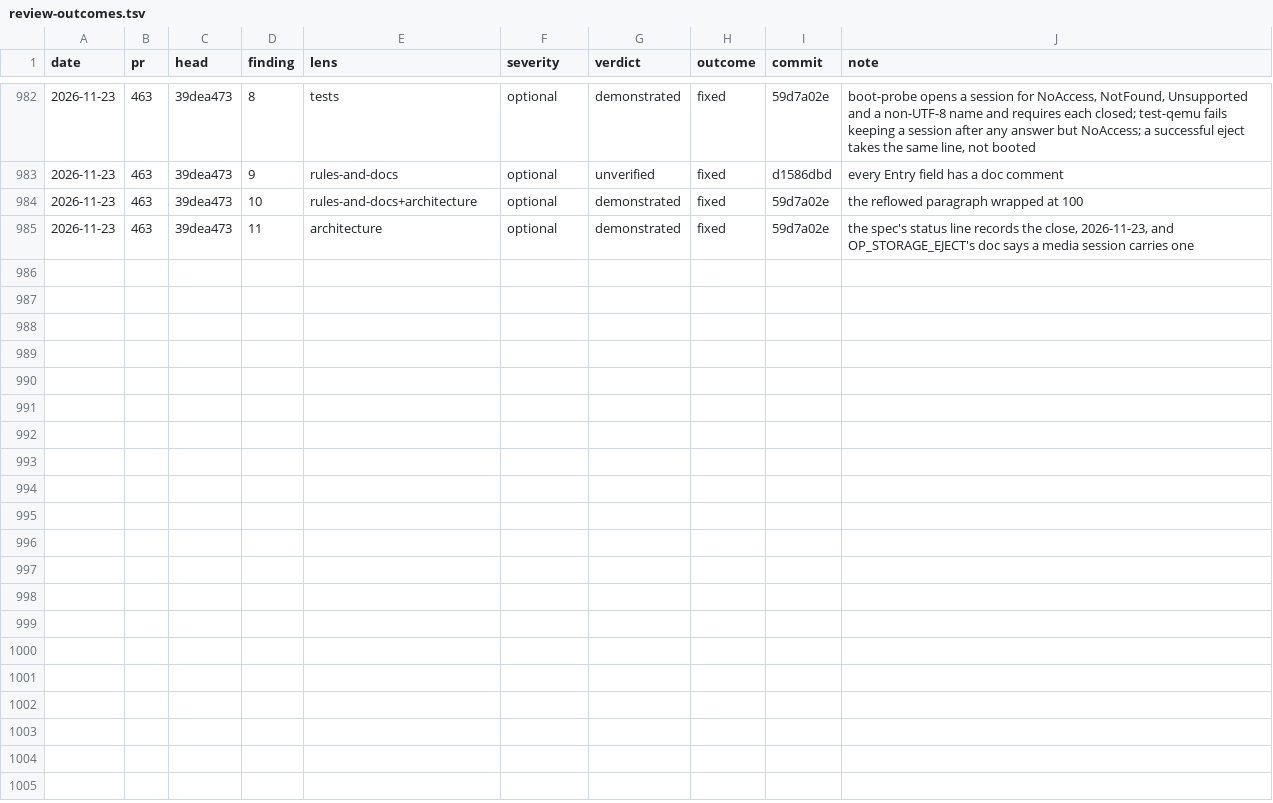
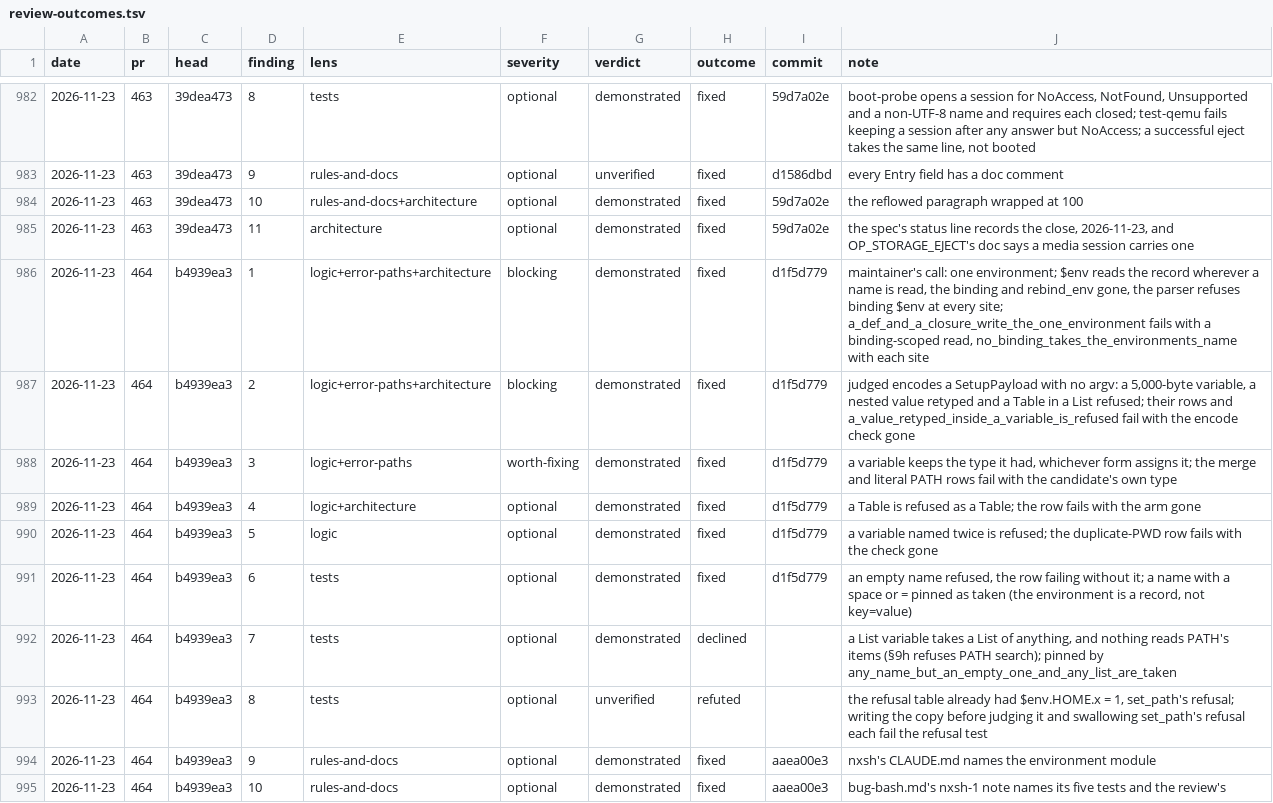
Before and after one commit to kelby0320/nitrox, a TSV file: .claude/review-outcomes.tsv, drawn as a sheet; only a part is shown, gaps mark what is left out.

```diff
--- a/.claude/review-outcomes.tsv
+++ b/.claude/review-outcomes.tsv
@@ -985 +985,11 @@ date	pr	head	finding	lens	severity	verdict	outcome	commit	note
 2026-11-23	463	39dea473	11	architecture	optional	demonstrated	fixed	59d7a02e	the spec's status line records the close, 2026-11-23, and OP_STORAGE_EJECT's doc says a media session carries one
+2026-11-23	464	b4939ea3	1	logic+error-paths+architecture	blocking	demonstrated	fixed	d1f5d779	maintainer's call: one environment; $env reads the record wherever a name is read, the binding and rebind_env gone, the parser refuses binding $env at every site; a_def_and_a_closure_write_the_one_environment fails with a binding-scoped read, no_binding_takes_the_environments_name with each site
+2026-11-23	464	b4939ea3	2	logic+error-paths+architecture	blocking	demonstrated	fixed	d1f5d779	judged encodes a SetupPayload with no argv: a 5,000-byte variable, a nested value retyped and a Table in a List refused; their rows and a_value_retyped_inside_a_variable_is_refused fail with the encode check gone
+2026-11-23	464	b4939ea3	3	logic+error-paths	worth-fixing	demonstrated	fixed	d1f5d779	a variable keeps the type it had, whichever form assigns it; the merge and literal PATH rows fail with the candidate's own type
+2026-11-23	464	b4939ea3	4	logic+architecture	optional	demonstrated	fixed	d1f5d779	a Table is refused as a Table; the row fails with the arm gone
+2026-11-23	464	b4939ea3	5	logic	optional	demonstrated	fixed	d1f5d779	a variable named twice is refused; the duplicate-PWD row fails with the check gone
+2026-11-23	464	b4939ea3	6	tests	optional	demonstrated	fixed	d1f5d779	an empty name refused, the row failing without it; a name with a space or = pinned as taken (the environment is a record, not key=value)
+2026-11-23	464	b4939ea3	7	tests	optional	demonstrated	declined		a List variable takes a List of anything, and nothing reads PATH's items (§9h refuses PATH search); pinned by any_name_but_an_empty_one_and_any_list_are_taken
+2026-11-23	464	b4939ea3	8	tests	optional	unverified	refuted		the refusal table already had $env.HOME.x = 1, set_path's refusal; writing the copy before judging it and swallowing set_path's refusal each fail the refusal test
+2026-11-23	464	b4939ea3	9	rules-and-docs	optional	demonstrated	fixed	aaea00e3	nxsh's CLAUDE.md names the environment module
+2026-11-23	464	b4939ea3	10	rules-and-docs	optional	demonstrated	fixed	aaea00e3	bug-bash.md's nxsh-1 note names its five tests and the review's
```
